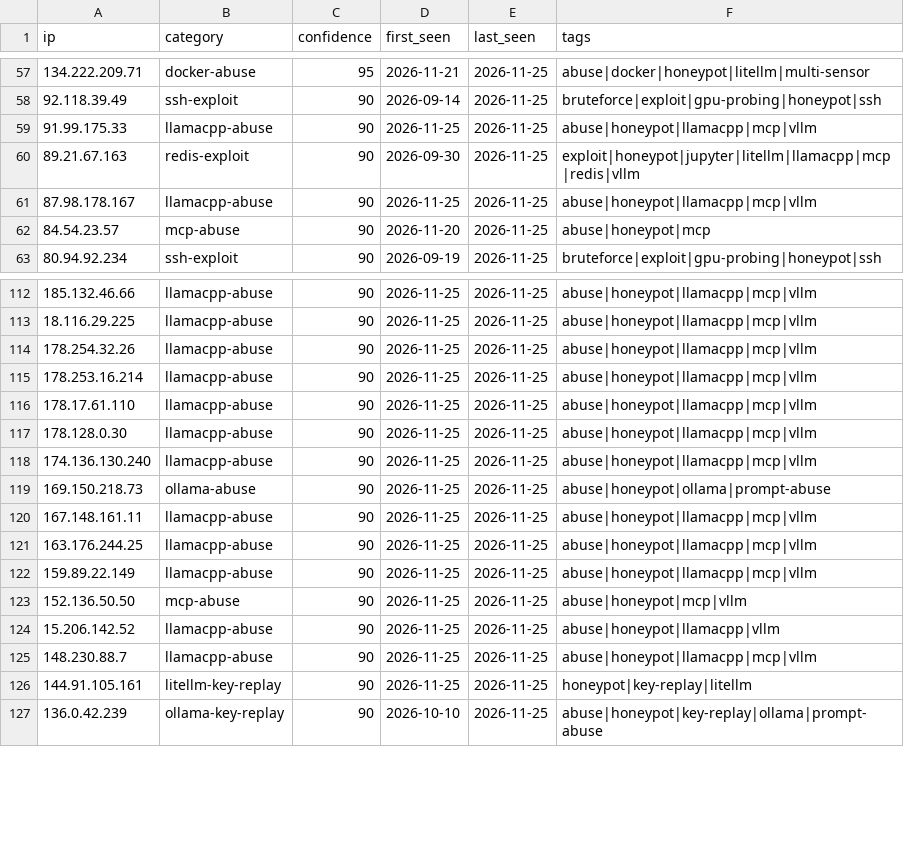
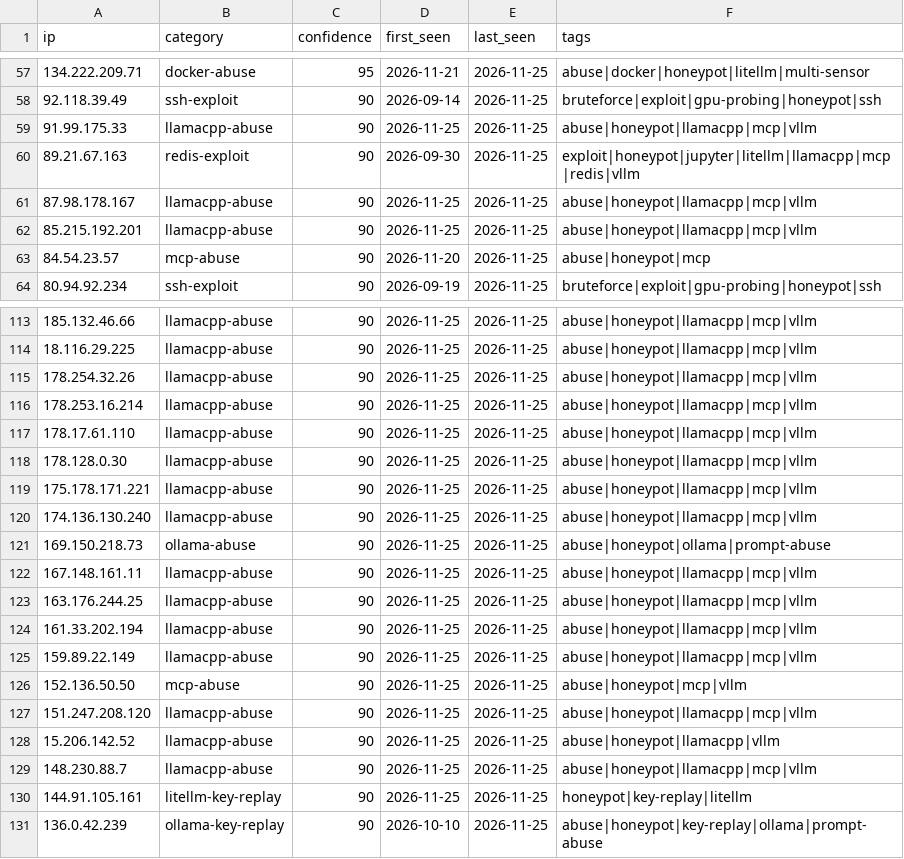
Before and after one commit to Zikmadol/trapline-ioc, a CSV file: feeds/ai-infra.csv, drawn as a sheet; only a part is shown, gaps mark what is left out.

```diff
--- a/feeds/ai-infra.csv
+++ b/feeds/ai-infra.csv
@@ -61,2 +61,3 @@ ip,category,confidence,first_seen,last_seen,tags
 87.98.178.167,llamacpp-abuse,90,2026-11-25,2026-11-25,abuse|honeypot|llamacpp|mcp|vllm
+85.215.192.201,llamacpp-abuse,90,2026-11-25,2026-11-25,abuse|honeypot|llamacpp|mcp|vllm
 84.54.23.57,mcp-abuse,90,2026-11-20,2026-11-25,abuse|honeypot|mcp
@@ -117,2 +118,3 @@ ip,category,confidence,first_seen,last_seen,tags
 178.128.0.30,llamacpp-abuse,90,2026-11-25,2026-11-25,abuse|honeypot|llamacpp|mcp|vllm
+175.178.171.221,llamacpp-abuse,90,2026-11-25,2026-11-25,abuse|honeypot|llamacpp|mcp|vllm
 174.136.130.240,llamacpp-abuse,90,2026-11-25,2026-11-25,abuse|honeypot|llamacpp|mcp|vllm
@@ -121,4 +123,6 @@ ip,category,confidence,first_seen,last_seen,tags
 163.176.244.25,llamacpp-abuse,90,2026-11-25,2026-11-25,abuse|honeypot|llamacpp|mcp|vllm
+161.33.202.194,llamacpp-abuse,90,2026-11-25,2026-11-25,abuse|honeypot|llamacpp|mcp|vllm
 159.89.22.149,llamacpp-abuse,90,2026-11-25,2026-11-25,abuse|honeypot|llamacpp|mcp|vllm
 152.136.50.50,mcp-abuse,90,2026-11-25,2026-11-25,abuse|honeypot|mcp|vllm
+151.247.208.120,llamacpp-abuse,90,2026-11-25,2026-11-25,abuse|honeypot|llamacpp|mcp|vllm
 15.206.142.52,llamacpp-abuse,90,2026-11-25,2026-11-25,abuse|honeypot|llamacpp|vllm
```
Also changed, not shown: daily/2026-11-25.csv, feeds/all-observed.csv, 12 other files.
